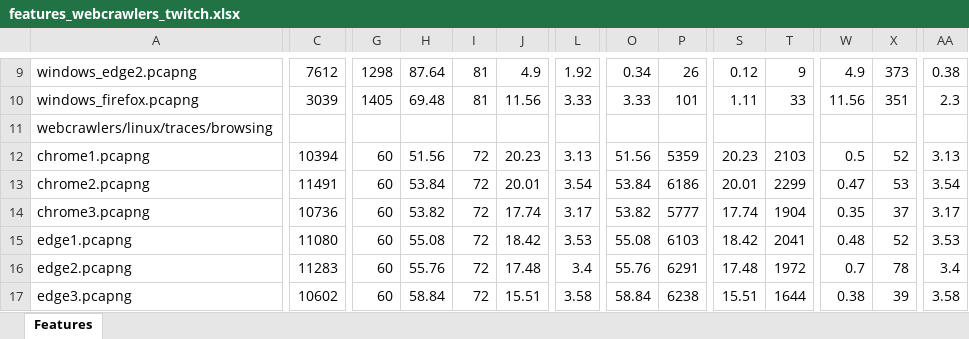
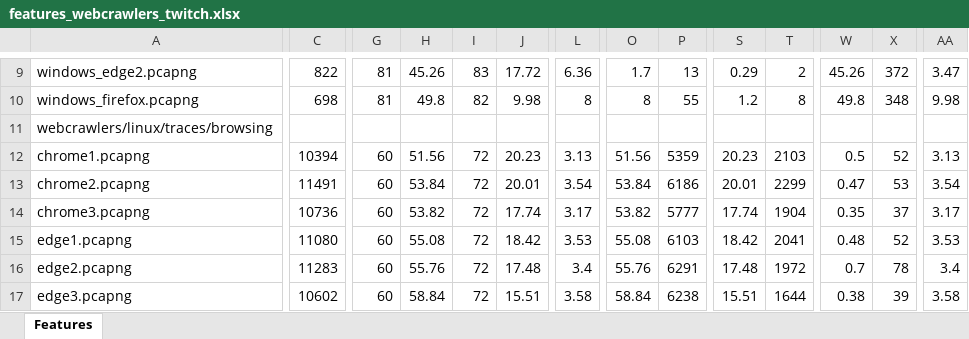
Before and after one commit to LennertK-1746428/Masterproef, an Excel workbook: features_webcrawlers_twitch.xlsx, sheet Features, drawn as a sheet; only a part is shown, gaps mark what is left out; values as stored, in another font and other column widths than the file's, no borders; the diff covers the shown part only; the diff names each change by its address in the sheet, - before the commit and + after, or states it on an @@ line.

```diff
--- a/features_webcrawlers_twitch.xlsx (sheet Features)
+++ b/features_webcrawlers_twitch.xlsx (sheet Features)
-C9: 7612
+C9: 822
-G9: 1298
+G9: 81
-H9: 87.64
+H9: 45.26
-I9: 81
+I9: 83
-J9: 4.9
+J9: 17.72
-L9: 1.92
+L9: 6.36
-O9: 0.34
+O9: 1.7
-P9: 26
+P9: 13
-S9: 0.12
+S9: 0.29
-T9: 9
+T9: 2
-W9: 4.9
+W9: 45.26
-X9: 373
+X9: 372
-AA9: 0.38
+AA9: 3.47
-C10: 3039
+C10: 698
-G10: 1405
+G10: 81
-H10: 69.48
+H10: 49.8
-I10: 81
+I10: 82
-J10: 11.56
+J10: 9.98
-L10: 3.33
+L10: 8
-O10: 3.33
+O10: 8
-P10: 101
+P10: 55
-S10: 1.11
+S10: 1.2
-T10: 33
+T10: 8
-W10: 11.56
+W10: 49.8
-X10: 351
+X10: 348
-AA10: 2.3
+AA10: 9.98
```
Also changed, not shown: 62 edited cells elsewhere in this sheet, 10 other files.
